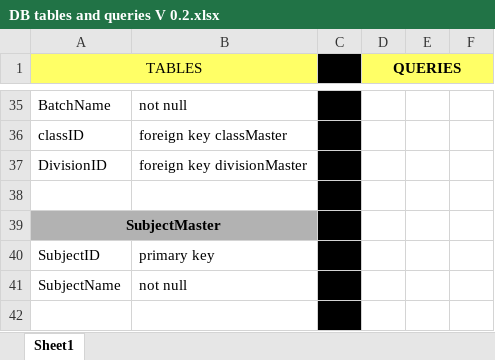
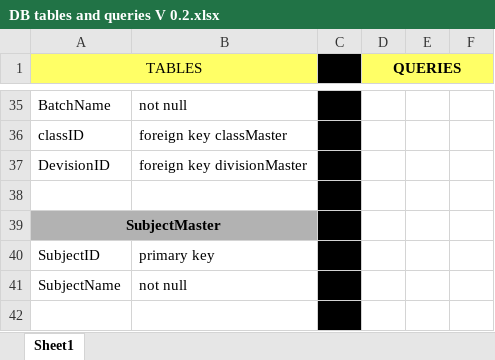
Before and after one commit to divya-kulkarni/E-Workbook_v2, an Excel workbook: Documentation/DB Design/DB tables and queries V 0.2.xlsx, sheet Sheet1, drawn as a sheet; only a part is shown, gaps mark what is left out; values as stored, in another font and other column widths than the file's, no borders; the diff names each change by its address in the sheet, - before the commit and + after, or states it on an @@ line.

```diff
--- a/Documentation/DB Design/DB tables and queries V 0.2.xlsx (sheet Sheet1)
+++ b/Documentation/DB Design/DB tables and queries V 0.2.xlsx (sheet Sheet1)
-A37 (TABLES): DivisionID
+A37 (TABLES): DevisionID
```
Also changed, not shown: 54 other files.
